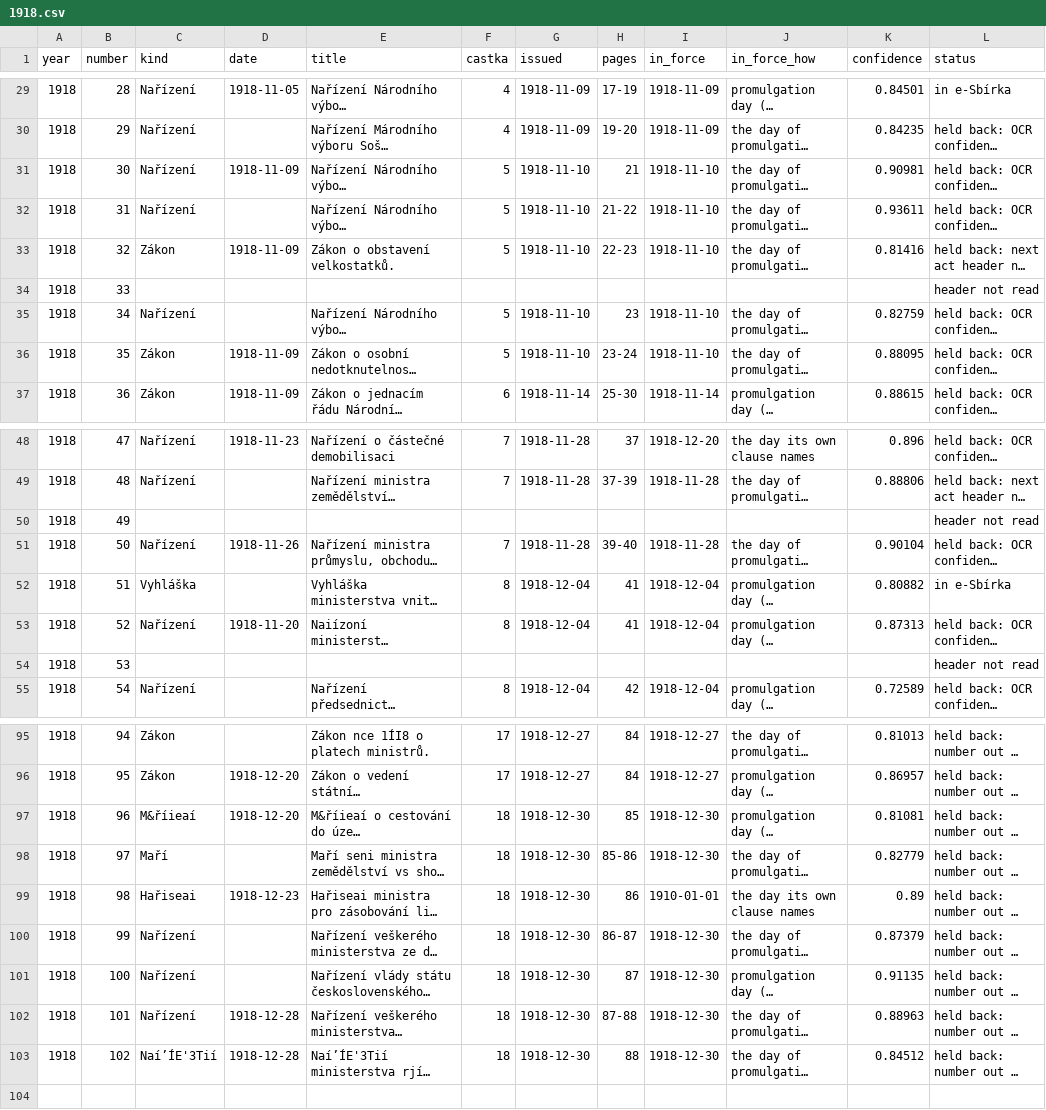
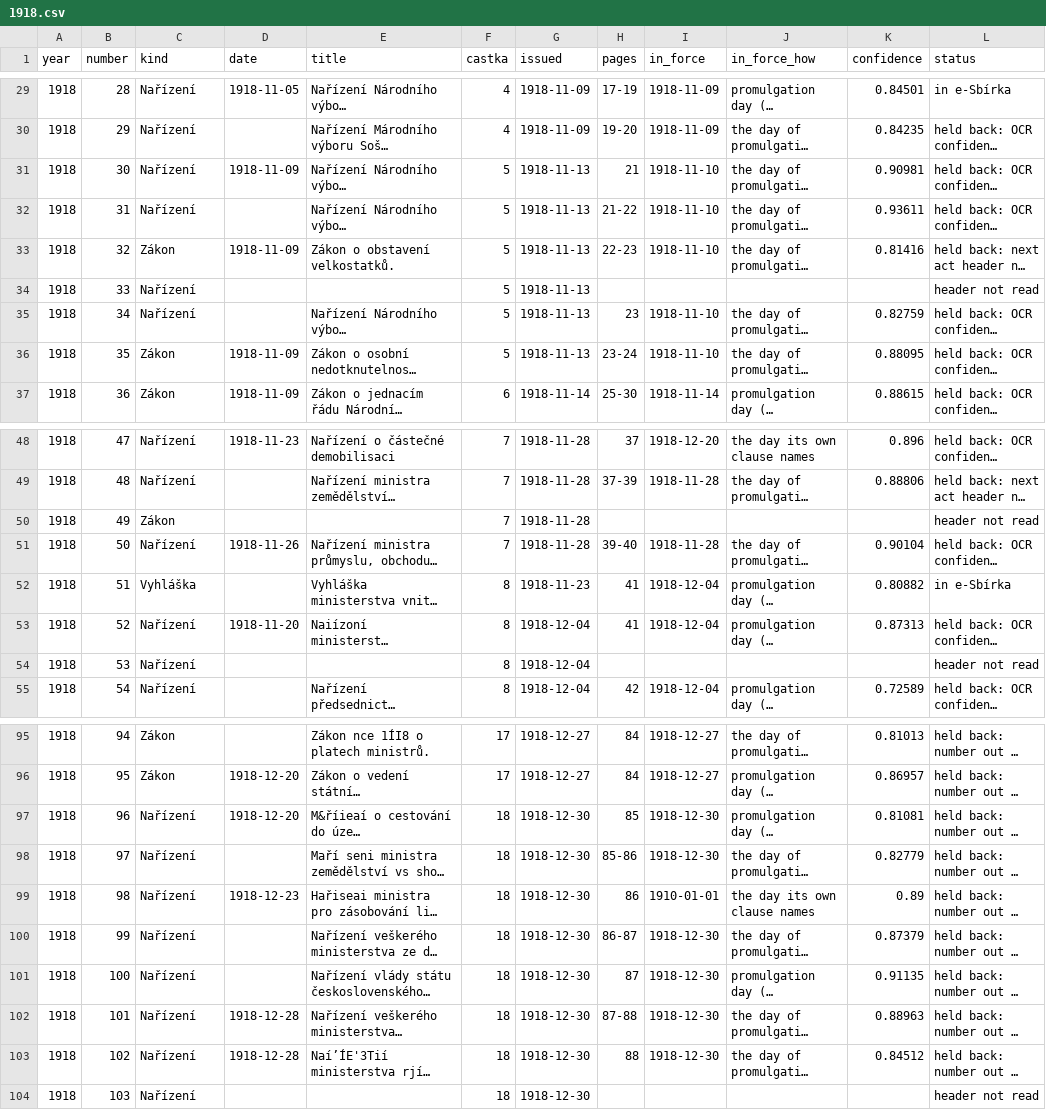
Before and after one commit to lexifina/czechia-law, a CSV file: historicke/index/1918.csv, drawn as a sheet; only a part is shown, gaps mark what is left out; long unchanged cells end in …; the diff covers the shown part only; the diff names each change by its address in the sheet, - before the commit and + after, or states it on an @@ line.

Commit message:
Historical index: Sbírka 1918 as read from the gazette
Every item of the Sbírka zákonů a nařízení státu československého 1918 in the official list of the Chamber of Deputies (psp.cz open data: number, kind, částka, promulgation day; 103 items), with the act date, title, pages and in-force day as two OCR readings of the National Library scans give them (not checked by hand: the confidence column is the share of the act words both readings read alike), and its status: in e-Sbírka (title as e-Sbírka gives it), published here, held back (with the reason), or header not read. Not law: a finding aid.

Kind: record
Source: https://ndk.cz/uuid/uuid:a31210b0-8695-11e9-a6c6-5ef3fc9bb22f

```diff
--- a/historicke/index/1918.csv
+++ b/historicke/index/1918.csv
-G31:G33 (issued): 1918-11-10
+G31:G33 (issued): 1918-11-13
-C34 (kind): (empty)
+C34 (kind): Nařízení
-F34 (castka): (empty)
+F34 (castka): 5
-G34 (issued): (empty)
+G34 (issued): 1918-11-13
-G35:G36 (issued): 1918-11-10
+G35:G36 (issued): 1918-11-13
-C50 (kind): (empty)
+C50 (kind): Zákon
-F50 (castka): (empty)
+F50 (castka): 7
-G50 (issued): (empty)
+G50 (issued): 1918-11-28
-G52 (issued): 1918-12-04
+G52 (issued): 1918-11-23
-C54 (kind): (empty)
+C54 (kind): Nařízení
-F54 (castka): (empty)
+F54 (castka): 8
-G54 (issued): (empty)
+G54 (issued): 1918-12-04
-C97 (kind): M&říieaí
+C97 (kind): Nařízení
-C98 (kind): Maří
+C98 (kind): Nařízení
-C99 (kind): Hařiseai
+C99 (kind): Nařízení
-C103 (kind): Naí’ÍE'3Tií
+C103 (kind): Nařízení
+row 104: 1918 | 103 | Nařízení |  |  | 18 | 1918-12-30 |  |  |  |  | header not read
```
Also changed, not shown: 11 edited cells elsewhere in this file.
